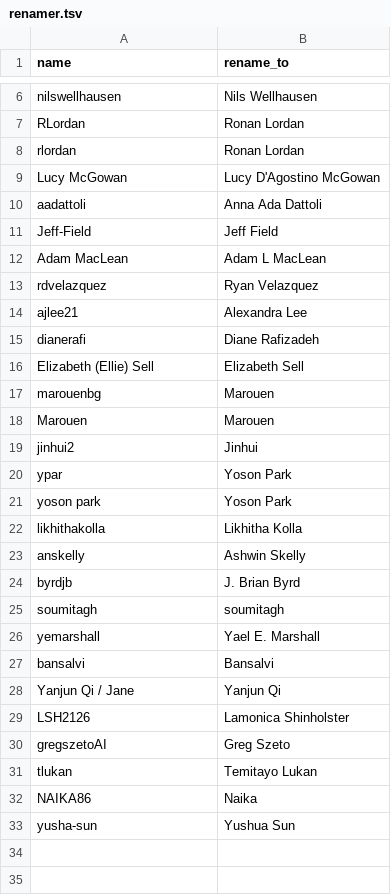
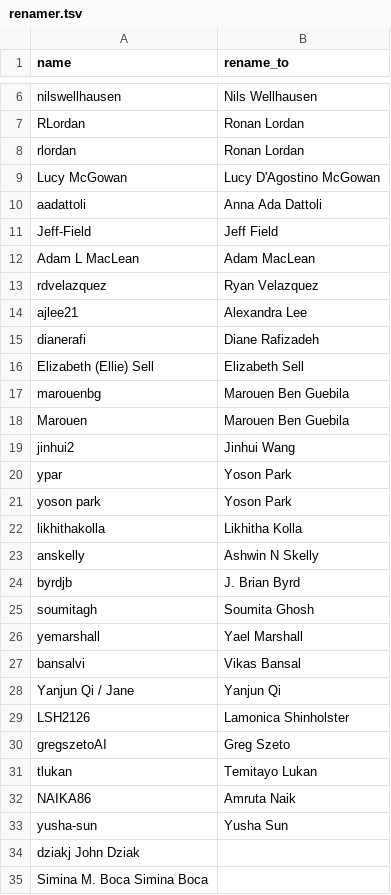
Before and after one commit to rando2/covid19-review, a TSV file: contrib-viz/renamer.tsv, drawn as a sheet; only a part is shown, gaps mark what is left out; the diff covers the shown part only.

```diff
--- a/contrib-viz/renamer.tsv
+++ b/contrib-viz/renamer.tsv
@@ -11,3 +11,3 @@ aadattoli	Anna Ada Dattoli
 Jeff-Field	Jeff Field
-Adam MacLean	Adam L MacLean
+Adam L MacLean	Adam MacLean
 rdvelazquez	Ryan Velazquez
@@ -16,5 +16,5 @@ dianerafi	Diane Rafizadeh
 Elizabeth (Ellie) Sell	Elizabeth Sell
-marouenbg	Marouen
-Marouen	Marouen
-jinhui2	Jinhui
+marouenbg	Marouen Ben Guebila
+Marouen	Marouen Ben Guebila
+jinhui2	Jinhui Wang
 ypar	Yoson Park
@@ -22,7 +22,7 @@ yoson park	Yoson Park
 likhithakolla	Likhitha Kolla
-anskelly	Ashwin Skelly
+anskelly	Ashwin N Skelly
 byrdjb	J. Brian Byrd
-soumitagh	soumitagh
-yemarshall	Yael E. Marshall
-bansalvi	Bansalvi
+soumitagh	Soumita Ghosh
+yemarshall	Yael Marshall
+bansalvi	Vikas Bansal
 Yanjun Qi / Jane	Yanjun Qi
@@ -31,3 +31,5 @@ gregszetoAI	Greg Szeto
 tlukan	Temitayo Lukan
-NAIKA86	Naika
-yusha-sun	Yushua Sun
+NAIKA86	Amruta Naik
+yusha-sun	Yusha Sun
+dziakj  John Dziak
+Simina M. Boca  Simina Boca
```
Also changed, not shown: 4 edited cells elsewhere in this file, 1 other file.
